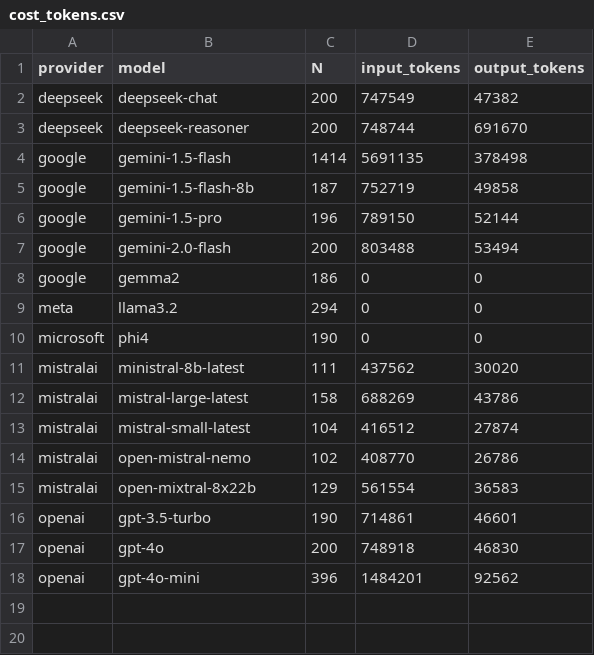
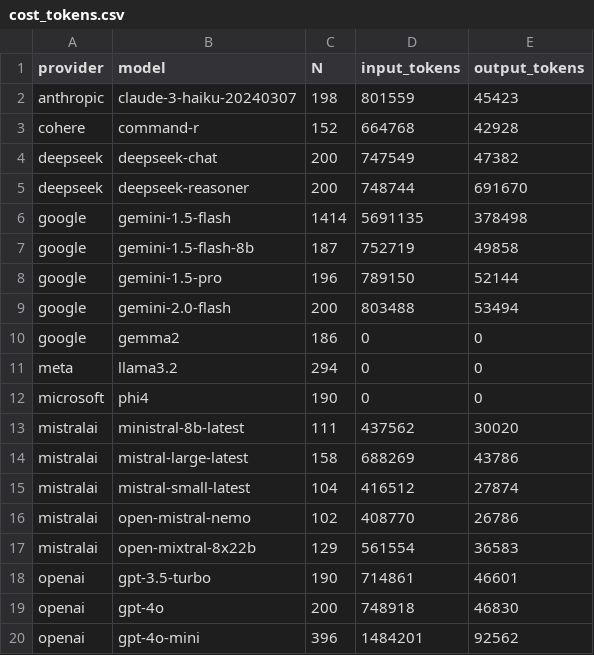
Before and after one commit to gumbelino/drillm, a CSV file: analysis/cost_tokens.csv, drawn as a sheet.

```diff
--- a/analysis/cost_tokens.csv
+++ b/analysis/cost_tokens.csv
@@ -1,2 +1,4 @@
 provider,model,N,input_tokens,output_tokens
+anthropic,claude-3-haiku-20240307,198,801559,45423
+cohere,command-r,152,664768,42928
 deepseek,deepseek-chat,200,747549,47382
```
Also changed, not shown: analysis/alpha_results.csv, analysis/llm_sd.csv, 6 other files.
